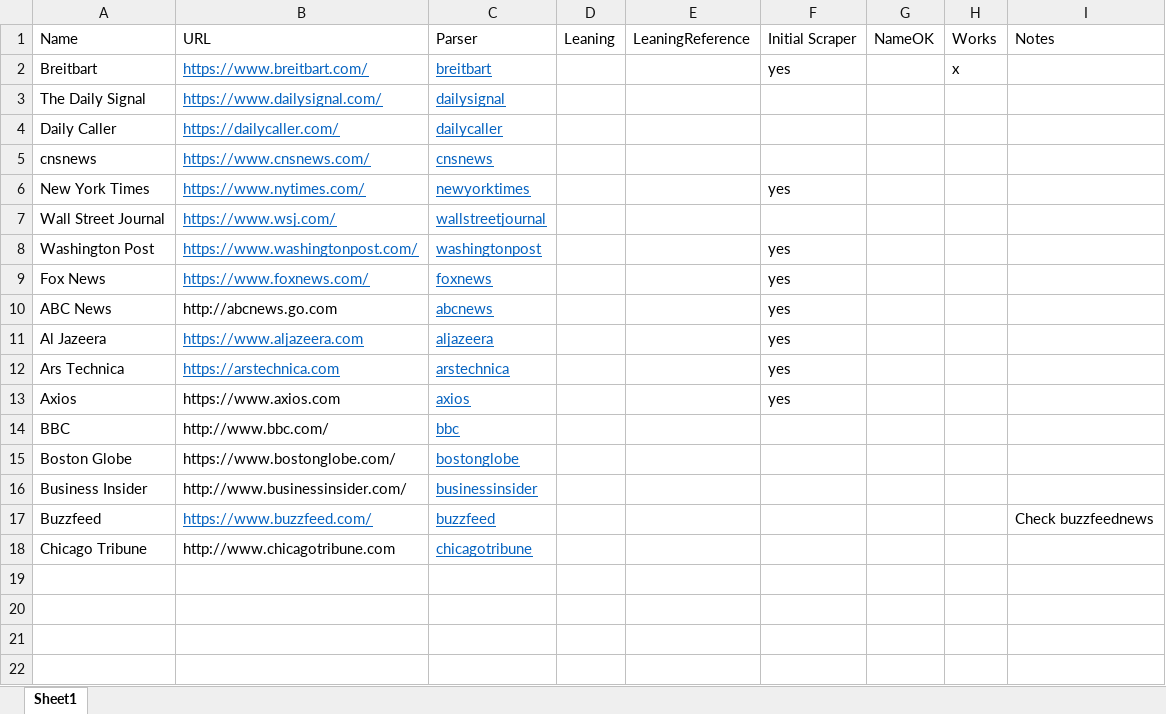
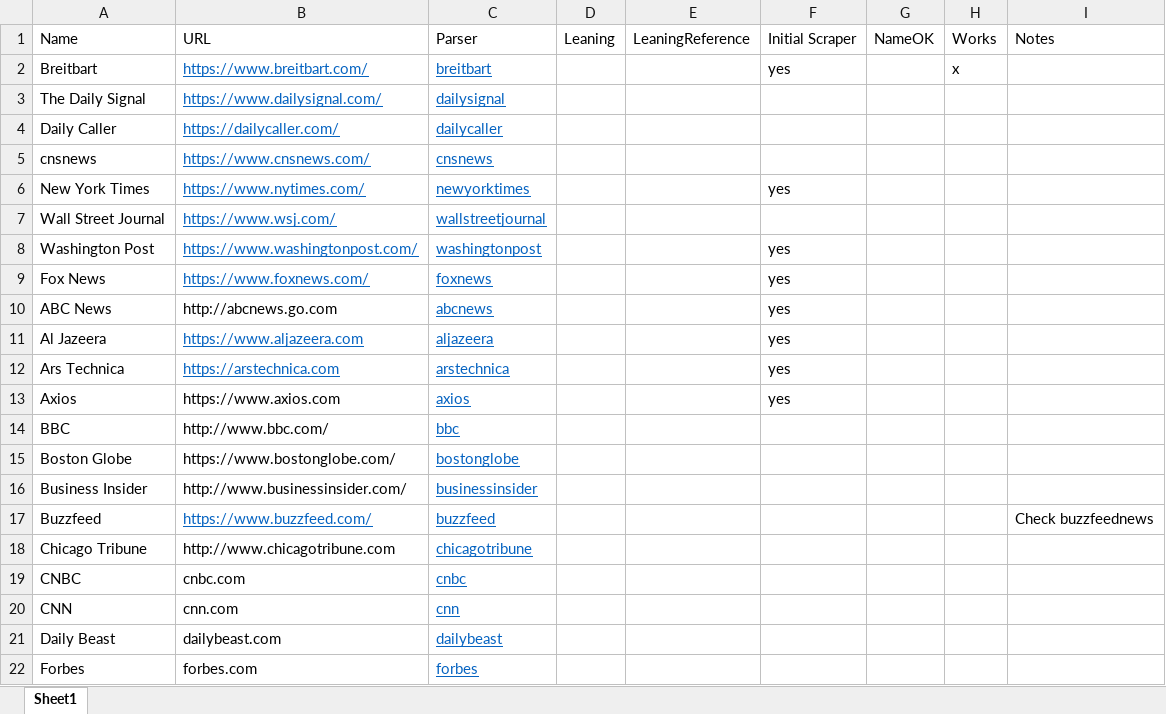
Before and after one commit to brockmanmatt/CoverageTrends, an Excel workbook: NewsSites.xlsx, sheet Sheet1, drawn as a sheet; values as stored, in another font and other column widths than the file's, no borders; the diff names each change by its address in the sheet, - before the commit and + after, or states it on an @@ line.

```diff
--- a/NewsSites.xlsx (sheet Sheet1)
+++ b/NewsSites.xlsx (sheet Sheet1)
+row 19: CNBC | cnbc.com | cnbc
+row 20: CNN | cnn.com | cnn
+row 21: Daily Beast | dailybeast.com | dailybeast
+row 22: Forbes | forbes.com | forbes
```
Also changed, not shown: 4 other files.
